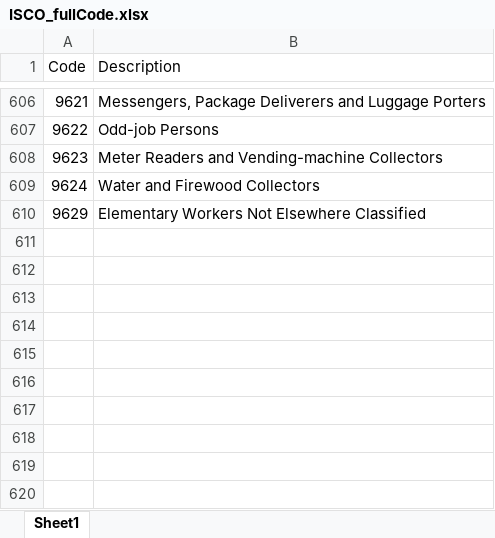
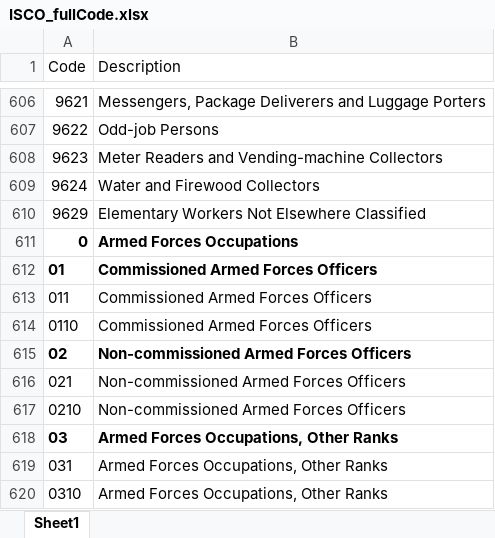
Before and after one commit to aesaied/ML_FinalProject, an Excel workbook: LFSNEWData/ISCO_fullCode.xlsx, sheet Sheet1, drawn as a sheet; only a part is shown, gaps mark what is left out; values as stored, in another font and other column widths than the file's, no borders; the diff names each change by its address in the sheet, - before the commit and + after, or states it on an @@ line.

Commit message:
Add files via upload

```diff
--- a/LFSNEWData/ISCO_fullCode.xlsx (sheet Sheet1)
+++ b/LFSNEWData/ISCO_fullCode.xlsx (sheet Sheet1)
+row 611: 0 | Armed Forces Occupations
+row 612: 01 | Commissioned Armed Forces Officers
+row 613: 011 | Commissioned Armed Forces Officers
+row 614: 0110 | Commissioned Armed Forces Officers
+row 615: 02 | Non-commissioned Armed Forces Officers
+row 616: 021 | Non-commissioned Armed Forces Officers
+row 617: 0210 | Non-commissioned Armed Forces Officers
+row 618: 03 | Armed Forces Occupations, Other Ranks
+row 619: 031 | Armed Forces Occupations, Other Ranks
+row 620: 0310 | Armed Forces Occupations, Other Ranks
```
